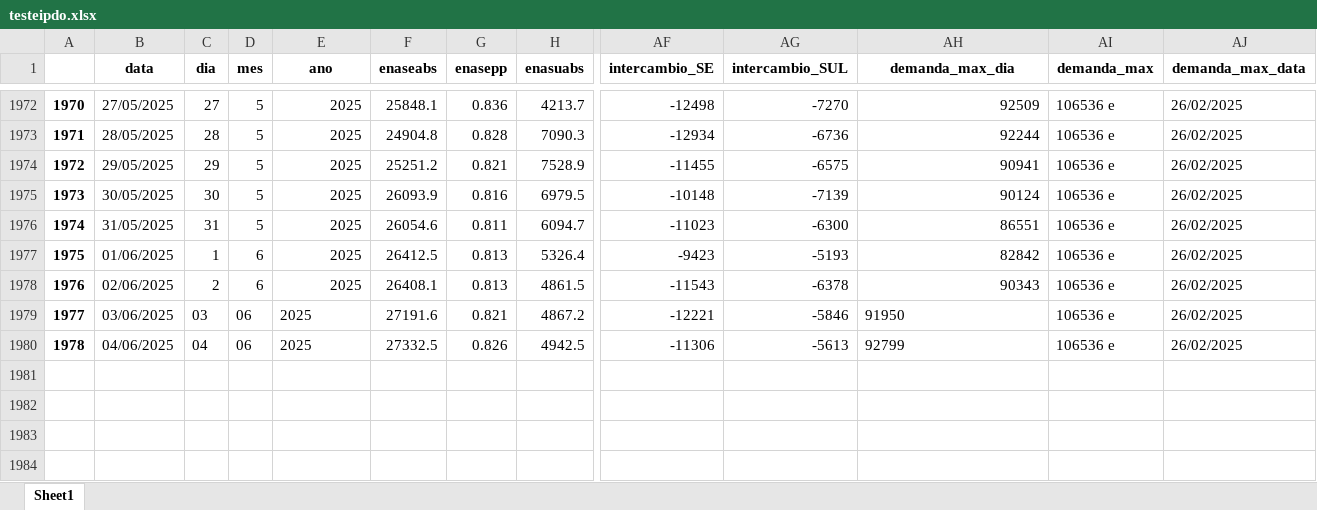
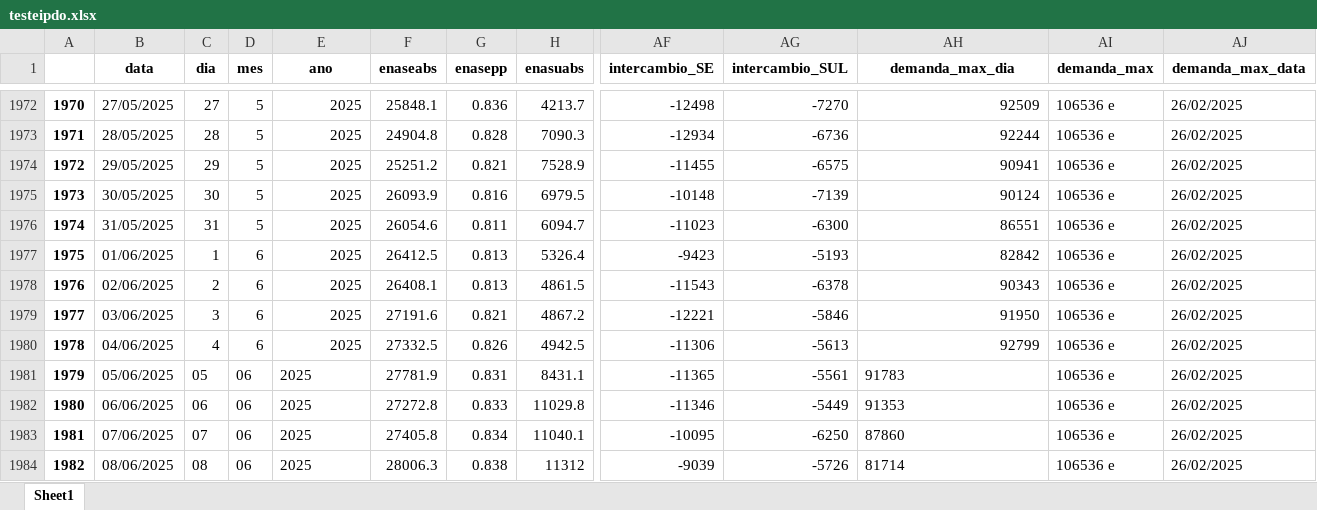
Before and after one commit to bernavice/dashboard_premissas_precos, an Excel workbook: assets/testeipdo.xlsx, sheet Sheet1, drawn as a sheet; only a part is shown, gaps mark what is left out; values as stored, in another font and other column widths than the file's, no borders; rows hold the shown columns only; the diff names each change by its address in the sheet, - before the commit and + after, or states it on an @@ line.

```diff
--- a/assets/testeipdo.xlsx (sheet Sheet1)
+++ b/assets/testeipdo.xlsx (sheet Sheet1)
-C1979 (dia): 03
+C1979 (dia): 3
-D1979:D1980 (mes): 06
+D1979:D1980 (mes): 6
-E1979:E1980 alignment: left
+E1979:E1980 alignment: right
-AH1979:AH1980 alignment: left
+AH1979:AH1980 alignment: right
-C1980 (dia): 04
+C1980 (dia): 4
+row 1981: 1979 | 05/06/2025 | 05 | 06 | 2025 | 27781.9 | 0.831 | 8431.1 | -11365 | -5561 | 91783 | 106536 e | 26/02/2025
+row 1982: 1980 | 06/06/2025 | 06 | 06 | 2025 | 27272.8 | 0.833 | 11029.8 | -11346 | -5449 | 91353 | 106536 e | 26/02/2025
+row 1983: 1981 | 07/06/2025 | 07 | 06 | 2025 | 27405.8 | 0.834 | 11040.1 | -10095 | -6250 | 87860 | 106536 e | 26/02/2025
+row 1984: 1982 | 08/06/2025 | 08 | 06 | 2025 | 28006.3 | 0.838 | 11312 | -9039 | -5726 | 81714 | 106536 e | 26/02/2025
```
Also changed, not shown: assets/df_final.xlsx, assets/me3.xlsx, 4 other files.
